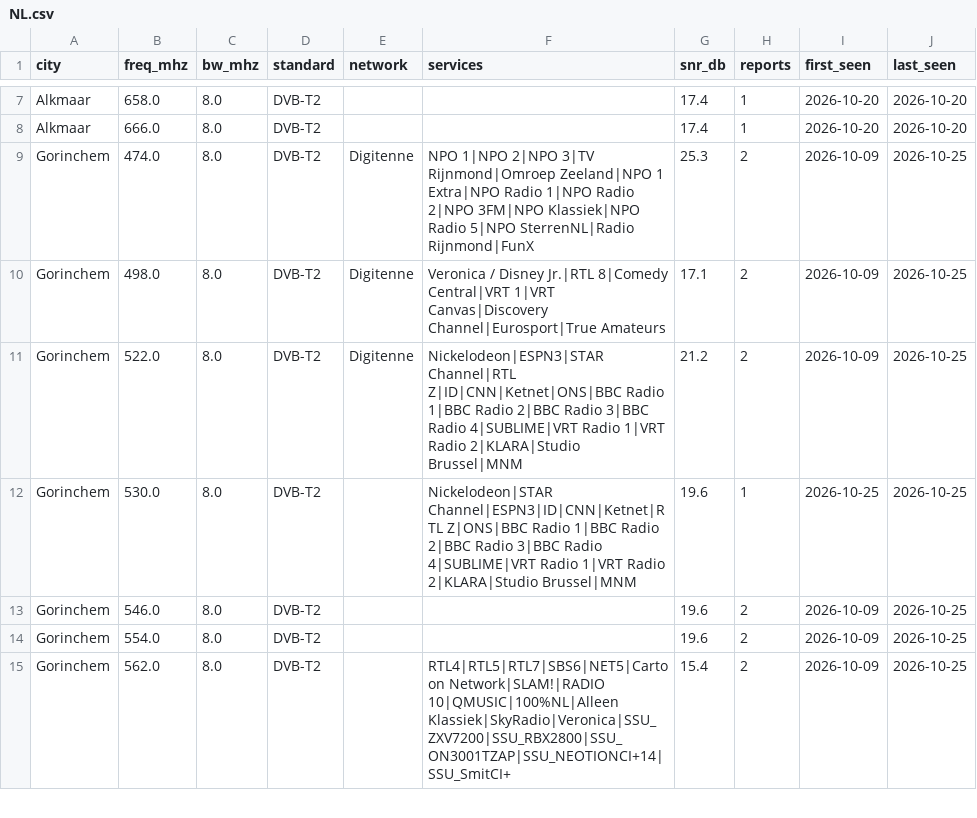
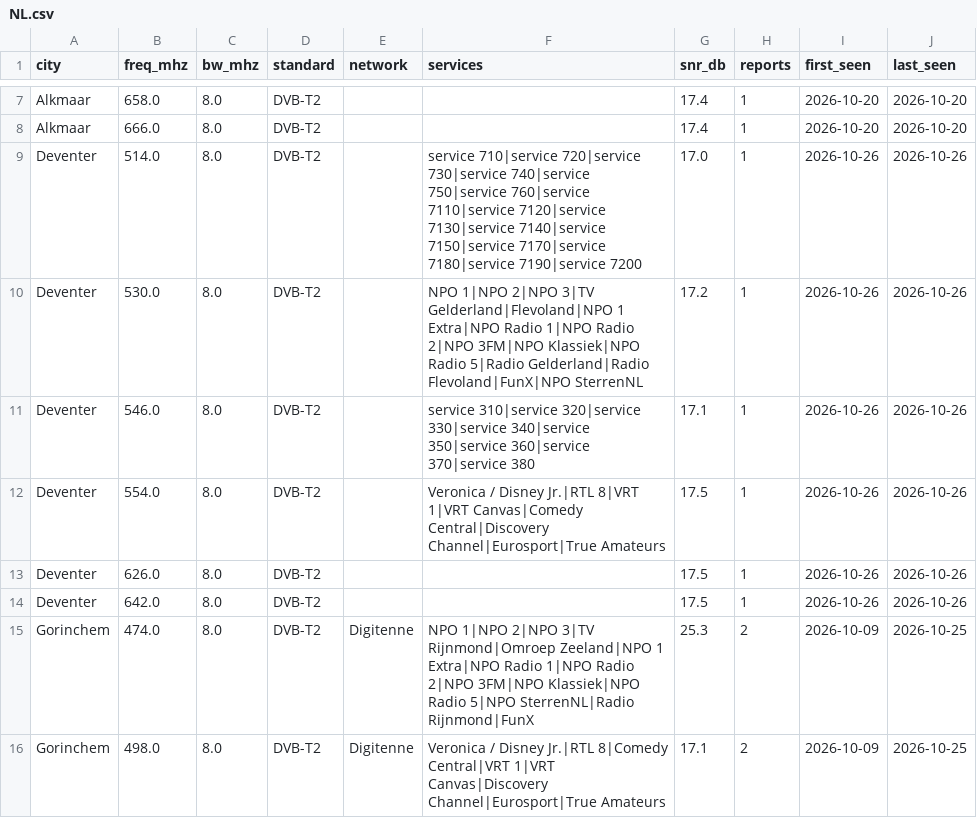
Before and after one commit to adswill/OnAir-channels, a CSV file: dvb-t/NL.csv, drawn as a sheet; only a part is shown, gaps mark what is left out; the shorter side is filled out with more unchanged rows.

```diff
--- a/dvb-t/NL.csv
+++ b/dvb-t/NL.csv
@@ -8,2 +8,8 @@ Alkmaar,658.0,8.0,DVB-T2,,,17.4,1,2026-10-20,2026-10-20
 Alkmaar,666.0,8.0,DVB-T2,,,17.4,1,2026-10-20,2026-10-20
+Deventer,514.0,8.0,DVB-T2,,service 710|service 720|service 730|service 740|service 750|service 760|service 7110|service 7120|service 7130|service 7140|service 7150|service 7170|service 7180|service 7190|service 7200,17.0,1,2026-10-26,2026-10-26
+Deventer,530.0,8.0,DVB-T2,,NPO 1|NPO 2|NPO 3|TV Gelderland|Flevoland|NPO 1 Extra|NPO Radio 1|NPO Radio 2|NPO 3FM|NPO Klassiek|NPO Radio 5|Radio Gelderland|Radio Flevoland|FunX|NPO SterrenNL,17.2,1,2026-10-26,2026-10-26
+Deventer,546.0,8.0,DVB-T2,,service 310|service 320|service 330|service 340|service 350|service 360|service 370|service 380,17.1,1,2026-10-26,2026-10-26
+Deventer,554.0,8.0,DVB-T2,,Veronica / Disney Jr.|RTL 8|VRT 1|VRT Canvas|Comedy Central|Discovery Channel|Eurosport|True Amateurs,17.5,1,2026-10-26,2026-10-26
+Deventer,626.0,8.0,DVB-T2,,,17.5,1,2026-10-26,2026-10-26
+Deventer,642.0,8.0,DVB-T2,,,17.5,1,2026-10-26,2026-10-26
 Gorinchem,474.0,8.0,DVB-T2,Digitenne,NPO 1|NPO 2|NPO 3|TV Rijnmond|Omroep Zeeland|NPO 1 Extra|NPO Radio 1|NPO Radio 2|NPO 3FM|NPO Klassiek|NPO Radio 5|NPO SterrenNL|Radio Rijnmond|FunX,25.3,2,2026-10-09,2026-10-25
```
